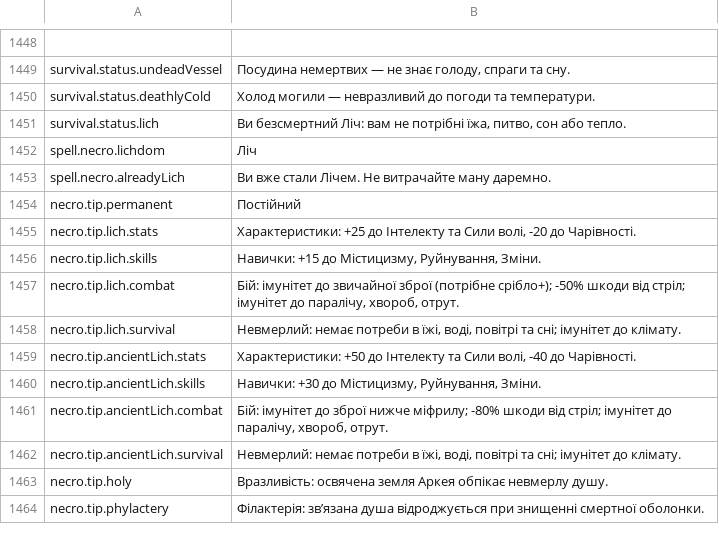
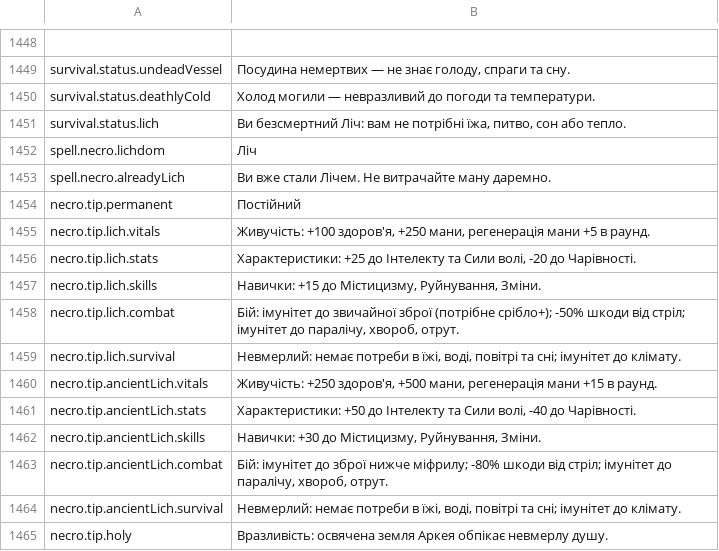
Before and after one commit to Chuz13/daggerfall-forever, a CSV file: locales/uk/Port_Strings.csv, drawn as a sheet; only a part is shown, gaps mark what is left out; the shorter side is filled out with more unchanged rows.

```diff
--- a/locales/uk/Port_Strings.csv
+++ b/locales/uk/Port_Strings.csv
@@ -1454,2 +1454,3 @@ spell.necro.alreadyLich,"Ви вже стали Лічем. Не витрача
 necro.tip.permanent,"Постійний"
+necro.tip.lich.vitals,"Живучість: +100 здоров'я, +250 мани, регенерація мани +5 в раунд."
 necro.tip.lich.stats,"Характеристики: +25 до Інтелекту та Сили волі, -20 до Чарівності."
@@ -1458,2 +1459,3 @@ necro.tip.lich.combat,"Бій: імунітет до звичайної збро
 necro.tip.lich.survival,"Невмерлий: немає потреби в їжі, воді, повітрі та сні; імунітет до клімату."
+necro.tip.ancientLich.vitals,"Живучість: +250 здоров'я, +500 мани, регенерація мани +15 в раунд."
 necro.tip.ancientLich.stats,"Характеристики: +50 до Інтелекту та Сили волі, -40 до Чарівності."
```
Also changed, not shown: locales/de/Port_Strings.csv, locales/fr/Port_Strings.csv, 29 other files.
